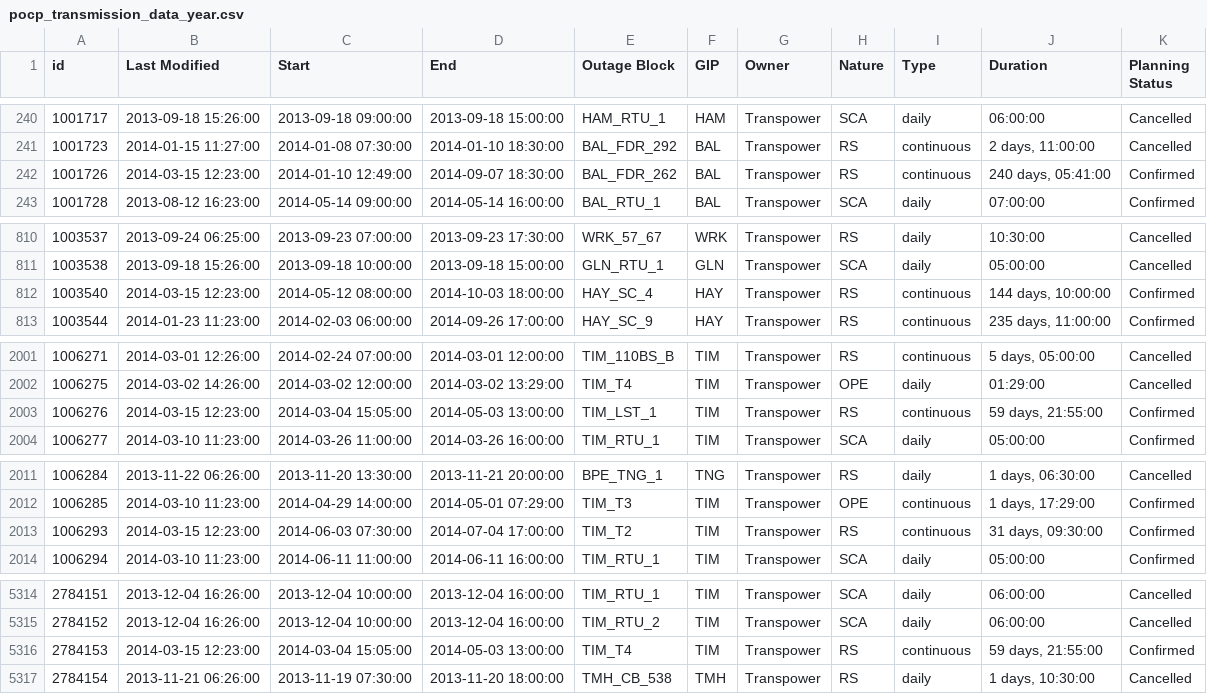
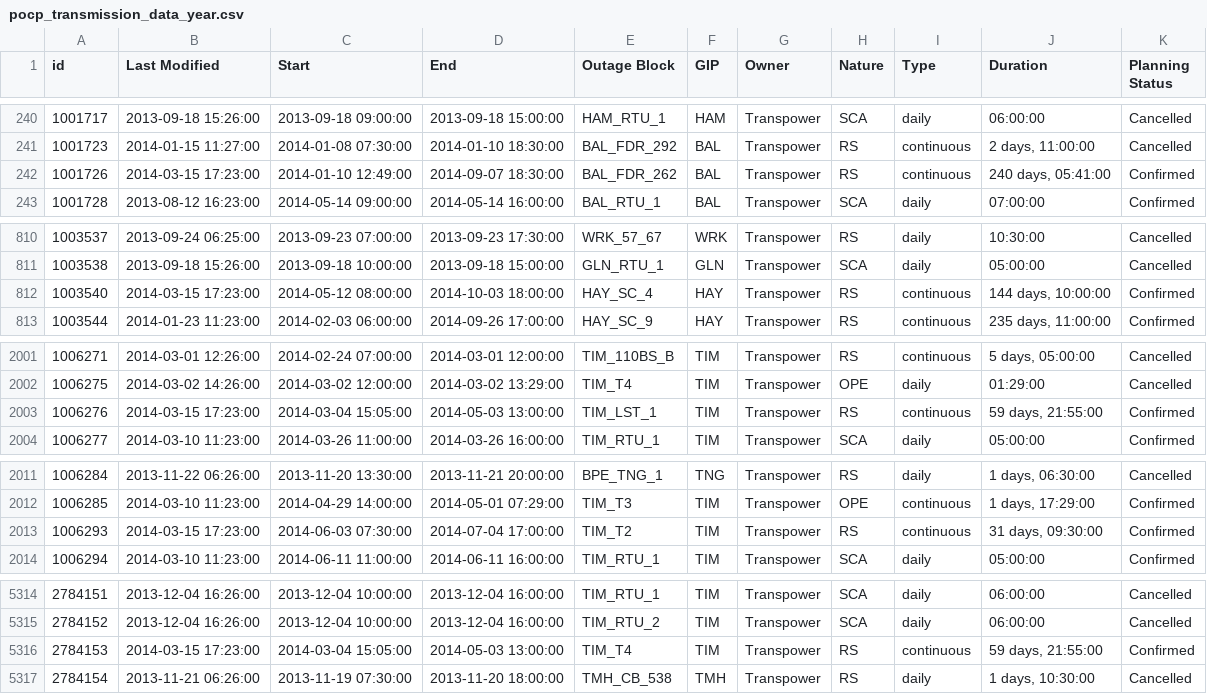
Before and after one commit to ElectricityAuthority/pocp, a CSV file: pocp_transmission_data_year.csv, drawn as a sheet; only a part is shown, gaps mark what is left out.

Commit message:
Data Update 2014-03-15 19:05:34

```diff
--- a/pocp_transmission_data_year.csv
+++ b/pocp_transmission_data_year.csv
@@ -241,3 +241,3 @@ id,Last Modified,Start,End,Outage Block,GIP,Owner,Nature,Type,Duration,Planning
 1001723,2014-01-15 11:27:00,2014-01-08 07:30:00,2014-01-10 18:30:00,BAL_FDR_292,BAL,Transpower,RS,continuous,"2 days, 11:00:00",Cancelled
-1001726,2014-03-15 12:23:00,2014-01-10 12:49:00,2014-09-07 18:30:00,BAL_FDR_262,BAL,Transpower,RS,continuous,"240 days, 05:41:00",Confirmed
+1001726,2014-03-15 17:23:00,2014-01-10 12:49:00,2014-09-07 18:30:00,BAL_FDR_262,BAL,Transpower,RS,continuous,"240 days, 05:41:00",Confirmed
 1001728,2013-08-12 16:23:00,2014-05-14 09:00:00,2014-05-14 16:00:00,BAL_RTU_1,BAL,Transpower,SCA,daily,07:00:00,Confirmed
@@ -811,3 +811,3 @@ id,Last Modified,Start,End,Outage Block,GIP,Owner,Nature,Type,Duration,Planning
 1003538,2013-09-18 15:26:00,2013-09-18 10:00:00,2013-09-18 15:00:00,GLN_RTU_1,GLN,Transpower,SCA,daily,05:00:00,Cancelled
-1003540,2014-03-15 12:23:00,2014-05-12 08:00:00,2014-10-03 18:00:00,HAY_SC_4,HAY,Transpower,RS,continuous,"144 days, 10:00:00",Confirmed
+1003540,2014-03-15 17:23:00,2014-05-12 08:00:00,2014-10-03 18:00:00,HAY_SC_4,HAY,Transpower,RS,continuous,"144 days, 10:00:00",Confirmed
 1003544,2014-01-23 11:23:00,2014-02-03 06:00:00,2014-09-26 17:00:00,HAY_SC_9,HAY,Transpower,RS,continuous,"235 days, 11:00:00",Confirmed
@@ -2002,3 +2002,3 @@ id,Last Modified,Start,End,Outage Block,GIP,Owner,Nature,Type,Duration,Planning
 1006275,2014-03-02 14:26:00,2014-03-02 12:00:00,2014-03-02 13:29:00,TIM_T4,TIM,Transpower,OPE,daily,01:29:00,Cancelled
-1006276,2014-03-15 12:23:00,2014-03-04 15:05:00,2014-05-03 13:00:00,TIM_LST_1,TIM,Transpower,RS,continuous,"59 days, 21:55:00",Confirmed
+1006276,2014-03-15 17:23:00,2014-03-04 15:05:00,2014-05-03 13:00:00,TIM_LST_1,TIM,Transpower,RS,continuous,"59 days, 21:55:00",Confirmed
 1006277,2014-03-10 11:23:00,2014-03-26 11:00:00,2014-03-26 16:00:00,TIM_RTU_1,TIM,Transpower,SCA,daily,05:00:00,Confirmed
@@ -2012,3 +2012,3 @@ id,Last Modified,Start,End,Outage Block,GIP,Owner,Nature,Type,Duration,Planning
 1006285,2014-03-10 11:23:00,2014-04-29 14:00:00,2014-05-01 07:29:00,TIM_T3,TIM,Transpower,OPE,continuous,"1 days, 17:29:00",Confirmed
-1006293,2014-03-15 12:23:00,2014-06-03 07:30:00,2014-07-04 17:00:00,TIM_T2,TIM,Transpower,RS,continuous,"31 days, 09:30:00",Confirmed
+1006293,2014-03-15 17:23:00,2014-06-03 07:30:00,2014-07-04 17:00:00,TIM_T2,TIM,Transpower,RS,continuous,"31 days, 09:30:00",Confirmed
 1006294,2014-03-10 11:23:00,2014-06-11 11:00:00,2014-06-11 16:00:00,TIM_RTU_1,TIM,Transpower,SCA,daily,05:00:00,Confirmed
@@ -5315,3 +5315,3 @@ id,Last Modified,Start,End,Outage Block,GIP,Owner,Nature,Type,Duration,Planning
 2784152,2013-12-04 16:26:00,2013-12-04 10:00:00,2013-12-04 16:00:00,TIM_RTU_2,TIM,Transpower,SCA,daily,06:00:00,Cancelled
-2784153,2014-03-15 12:23:00,2014-03-04 15:05:00,2014-05-03 13:00:00,TIM_T4,TIM,Transpower,RS,continuous,"59 days, 21:55:00",Confirmed
+2784153,2014-03-15 17:23:00,2014-03-04 15:05:00,2014-05-03 13:00:00,TIM_T4,TIM,Transpower,RS,continuous,"59 days, 21:55:00",Confirmed
 2784154,2013-11-21 06:26:00,2013-11-19 07:30:00,2013-11-20 18:00:00,TMH_CB_538,TMH,Transpower,RS,daily,"1 days, 10:30:00",Cancelled
```
Also changed, not shown: 1 other file.
